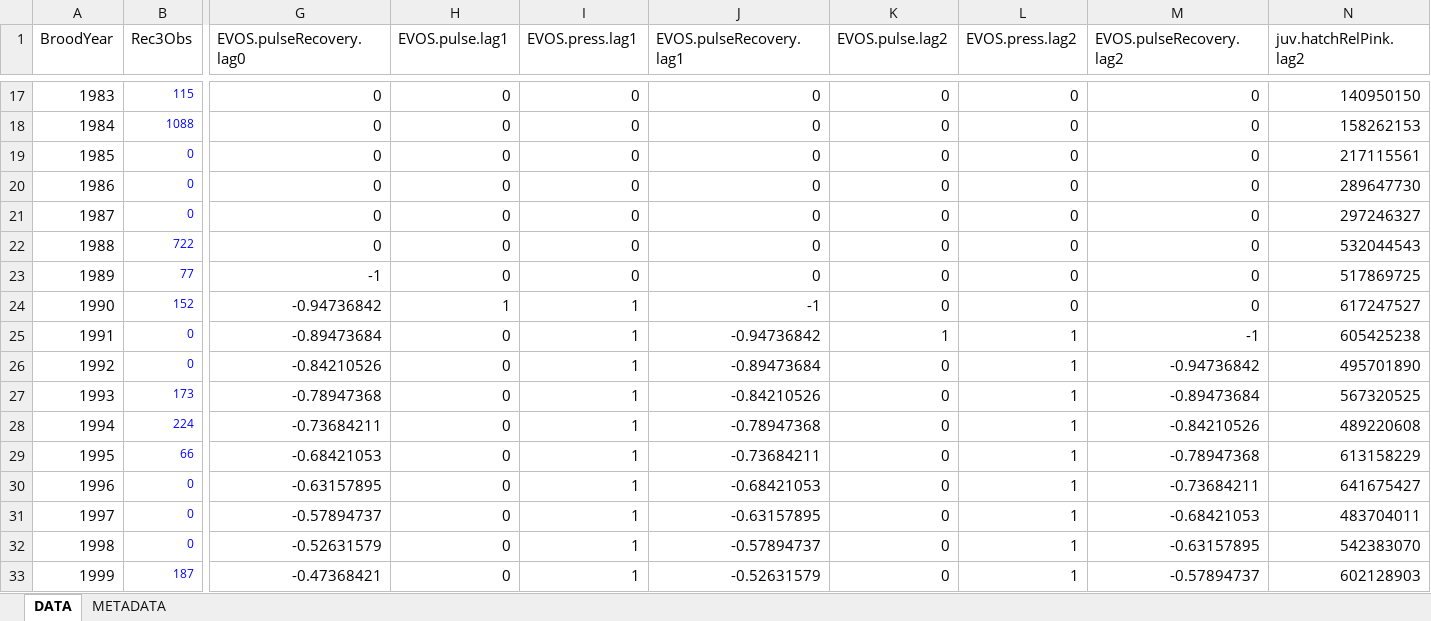
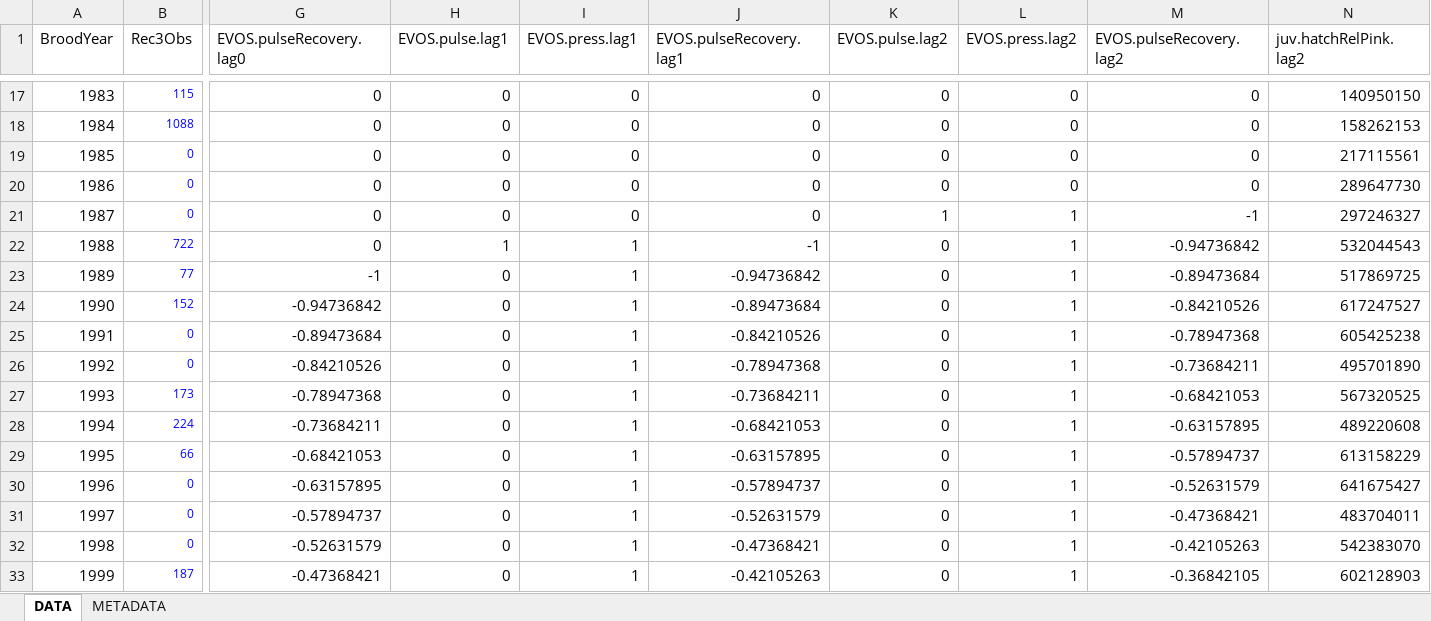
Before and after one commit to NCEAS/pfx-covariation-pws, an Excel workbook: data/herring/PWS_herring_final.xlsx, sheet DATA, drawn as a sheet; only a part is shown, gaps mark what is left out; values as stored, in another font and other column widths than the file's, no borders; the diff covers the shown part only; the diff names each change by its address in the sheet, - before the commit and + after, or states it on an @@ line.

```diff
--- a/data/herring/PWS_herring_final.xlsx (sheet DATA)
+++ b/data/herring/PWS_herring_final.xlsx (sheet DATA)
-K21 (EVOS.pulse.lag2): 0
+K21 (EVOS.pulse.lag2): 1
-L21:L24 (EVOS.press.lag2): 0
+L21:L24 (EVOS.press.lag2): 1
-M21 (EVOS.pulseRecovery.lag2): 0
+M21 (EVOS.pulseRecovery.lag2): -1
-H22 (EVOS.pulse.lag1): 0
+H22 (EVOS.pulse.lag1): 1
-I22:I23 (EVOS.press.lag1): 0
+I22:I23 (EVOS.press.lag1): 1
-J22 (EVOS.pulseRecovery.lag1): 0
+J22 (EVOS.pulseRecovery.lag1): -1
-M22 (EVOS.pulseRecovery.lag2): 0
+M22 (EVOS.pulseRecovery.lag2): -0.94736842
-J23 (EVOS.pulseRecovery.lag1): 0
+J23 (EVOS.pulseRecovery.lag1): -0.94736842
-M23 (EVOS.pulseRecovery.lag2): 0
+M23 (EVOS.pulseRecovery.lag2): -0.89473684
-H24 (EVOS.pulse.lag1): 1
+H24 (EVOS.pulse.lag1): 0
-J24 (EVOS.pulseRecovery.lag1): -1
+J24 (EVOS.pulseRecovery.lag1): -0.89473684
-M24 (EVOS.pulseRecovery.lag2): 0
+M24 (EVOS.pulseRecovery.lag2): -0.84210526
-J25 (EVOS.pulseRecovery.lag1): -0.94736842
+J25 (EVOS.pulseRecovery.lag1): -0.84210526
-K25 (EVOS.pulse.lag2): 1
+K25 (EVOS.pulse.lag2): 0
-M25 (EVOS.pulseRecovery.lag2): -1
+M25 (EVOS.pulseRecovery.lag2): -0.78947368
-J26 (EVOS.pulseRecovery.lag1): -0.89473684
+J26 (EVOS.pulseRecovery.lag1): -0.78947368
-M26 (EVOS.pulseRecovery.lag2): -0.94736842
+M26 (EVOS.pulseRecovery.lag2): -0.73684211
-J27 (EVOS.pulseRecovery.lag1): -0.84210526
+J27 (EVOS.pulseRecovery.lag1): -0.73684211
-M27 (EVOS.pulseRecovery.lag2): -0.89473684
+M27 (EVOS.pulseRecovery.lag2): -0.68421053
-J28 (EVOS.pulseRecovery.lag1): -0.78947368
+J28 (EVOS.pulseRecovery.lag1): -0.68421053
-M28 (EVOS.pulseRecovery.lag2): -0.84210526
+M28 (EVOS.pulseRecovery.lag2): -0.63157895
-J29 (EVOS.pulseRecovery.lag1): -0.73684211
+J29 (EVOS.pulseRecovery.lag1): -0.63157895
-M29 (EVOS.pulseRecovery.lag2): -0.78947368
+M29 (EVOS.pulseRecovery.lag2): -0.57894737
-J30 (EVOS.pulseRecovery.lag1): -0.68421053
+J30 (EVOS.pulseRecovery.lag1): -0.57894737
-M30 (EVOS.pulseRecovery.lag2): -0.73684211
+M30 (EVOS.pulseRecovery.lag2): -0.52631579
-J31 (EVOS.pulseRecovery.lag1): -0.63157895
+J31 (EVOS.pulseRecovery.lag1): -0.52631579
-M31 (EVOS.pulseRecovery.lag2): -0.68421053
+M31 (EVOS.pulseRecovery.lag2): -0.47368421
-J32 (EVOS.pulseRecovery.lag1): -0.57894737
+J32 (EVOS.pulseRecovery.lag1): -0.47368421
-M32 (EVOS.pulseRecovery.lag2): -0.63157895
+M32 (EVOS.pulseRecovery.lag2): -0.42105263
-J33 (EVOS.pulseRecovery.lag1): -0.52631579
+J33 (EVOS.pulseRecovery.lag1): -0.42105263
-M33 (EVOS.pulseRecovery.lag2): -0.57894737
+M33 (EVOS.pulseRecovery.lag2): -0.36842105
```
Also changed, not shown: 19 edited cells elsewhere in this sheet, data/salmon data/data for analysis/Coghill_Wild_Sockeye_final.xlsx, data/salmon data/data for analysis/Copper_Chinook_final.xlsx, 31 other files.
